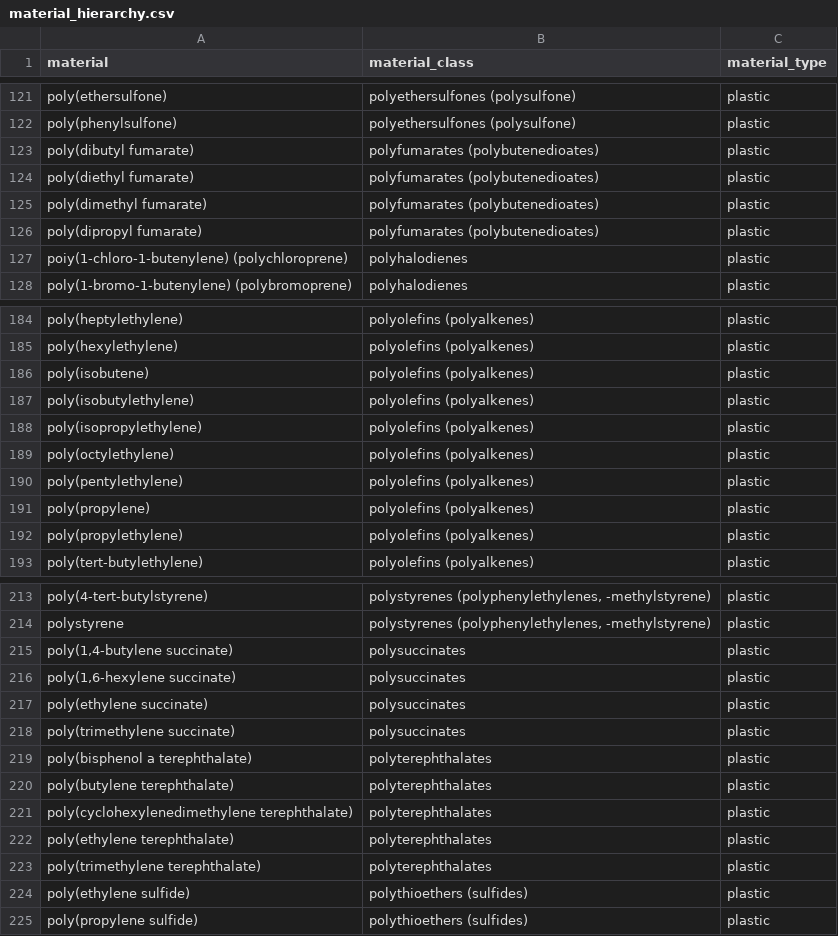
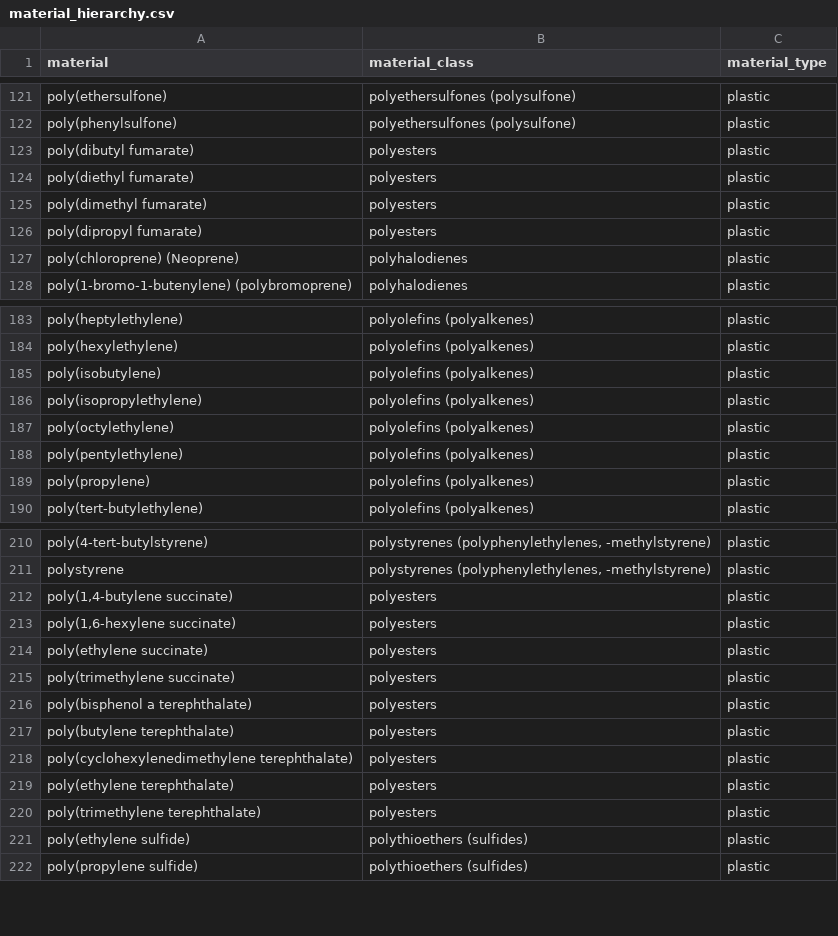
Before and after one commit to wincowgerDEV/OpenSpecy-package, a CSV file: workflows/data/material_hierarchy.csv, drawn as a sheet; only a part is shown, gaps mark what is left out; the diff covers the shown part only.

```diff
--- a/workflows/data/material_hierarchy.csv
+++ b/workflows/data/material_hierarchy.csv
@@ -122,7 +122,7 @@ poly(ethersulfone),polyethersulfones (polysulfone),plastic
 poly(phenylsulfone),polyethersulfones (polysulfone),plastic
-poly(dibutyl fumarate),polyfumarates (polybutenedioates),plastic
-poly(diethyl fumarate),polyfumarates (polybutenedioates),plastic
-poly(dimethyl fumarate),polyfumarates (polybutenedioates),plastic
-poly(dipropyl fumarate),polyfumarates (polybutenedioates),plastic
-poiy(1-chloro-1-butenylene) (polychloroprene),polyhalodienes,plastic
+poly(dibutyl fumarate),polyesters,plastic
+poly(diethyl fumarate),polyesters,plastic
+poly(dimethyl fumarate),polyesters,plastic
+poly(dipropyl fumarate),polyesters,plastic
+poly(chloroprene) (Neoprene),polyhalodienes,plastic
 poly(1-bromo-1-butenylene) (polybromoprene),polyhalodienes,plastic
@@ -185,4 +184,3 @@ poly(heptylethylene),polyolefins (polyalkenes),plastic
 poly(hexylethylene),polyolefins (polyalkenes),plastic
-poly(isobutene),polyolefins (polyalkenes),plastic
-poly(isobutylethylene),polyolefins (polyalkenes),plastic
+poly(isobutylene),polyolefins (polyalkenes),plastic
 poly(isopropylethylene),polyolefins (polyalkenes),plastic
@@ -191,3 +189,2 @@ poly(pentylethylene),polyolefins (polyalkenes),plastic
 poly(propylene),polyolefins (polyalkenes),plastic
-poly(propylethylene),polyolefins (polyalkenes),plastic
 poly(tert-butylethylene),polyolefins (polyalkenes),plastic
@@ -214,11 +211,11 @@ poly(4-tert-butylstyrene),"polystyrenes (polyphenylethylenes, -methylstyrene)",p
 polystyrene,"polystyrenes (polyphenylethylenes, -methylstyrene)",plastic
-"poly(1,4-butylene succinate)",polysuccinates,plastic
-"poly(1,6-hexylene succinate)",polysuccinates,plastic
-poly(ethylene succinate),polysuccinates,plastic
-poly(trimethylene succinate),polysuccinates,plastic
-poly(bisphenol a terephthalate),polyterephthalates,plastic
-poly(butylene terephthalate),polyterephthalates,plastic
-poly(cyclohexylenedimethylene terephthalate),polyterephthalates,plastic
-poly(ethylene terephthalate),polyterephthalates,plastic
-poly(trimethylene terephthalate),polyterephthalates,plastic
+"poly(1,4-butylene succinate)",polyesters,plastic
+"poly(1,6-hexylene succinate)",polyesters,plastic
+poly(ethylene succinate),polyesters,plastic
+poly(trimethylene succinate),polyesters,plastic
+poly(bisphenol a terephthalate),polyesters,plastic
+poly(butylene terephthalate),polyesters,plastic
+poly(cyclohexylenedimethylene terephthalate),polyesters,plastic
+poly(ethylene terephthalate),polyesters,plastic
+poly(trimethylene terephthalate),polyesters,plastic
 poly(ethylene sulfide),polythioethers (sulfides),plastic
```
Also changed, not shown: 1 removed row and 35 edited cells elsewhere in this file, workflows/data/library_types.csv, workflows/data/metadata_drop_columns.csv, 5 other files.
